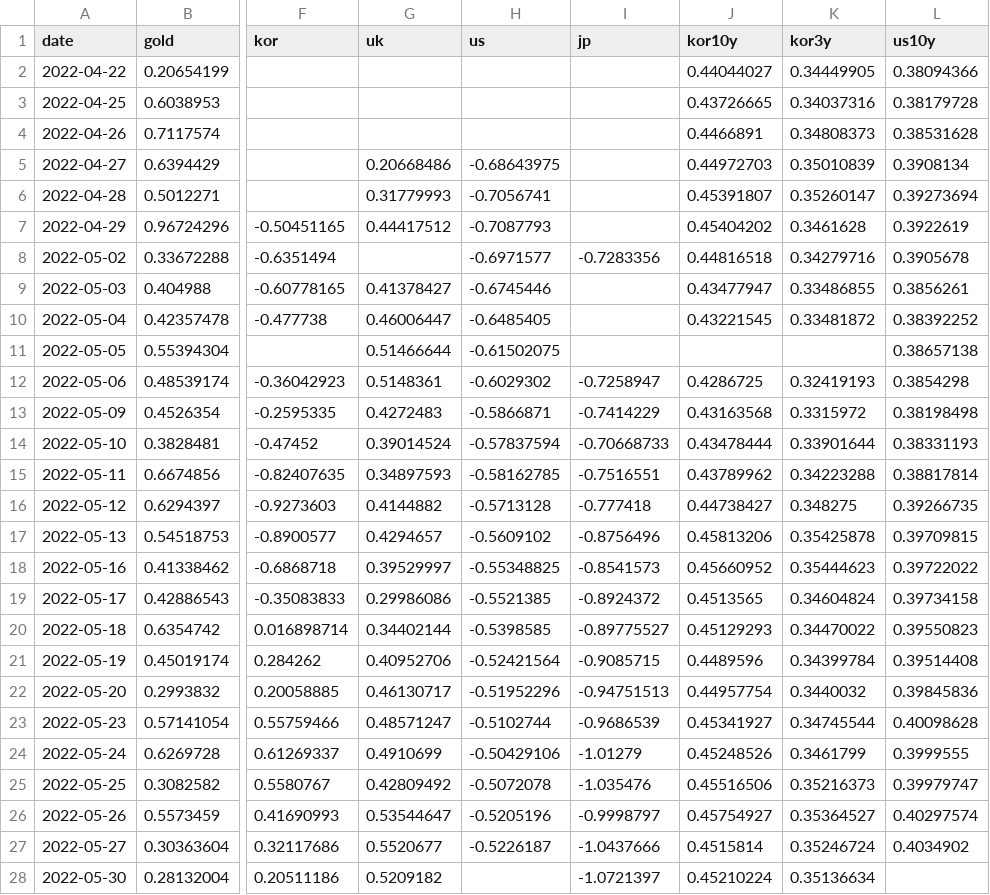
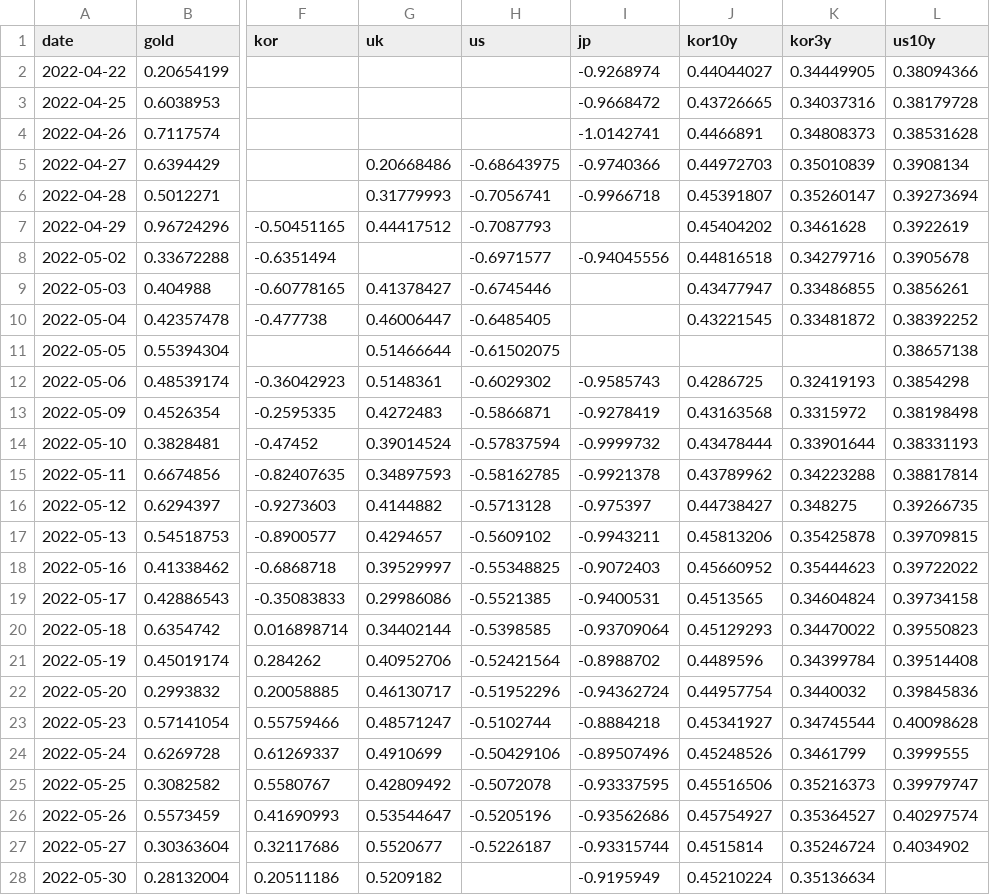
Before and after one commit to woorifisaFinal/Airflow, a CSV file: stage1/output/stage1_prediction_22.csv, drawn as a sheet; only a part is shown, gaps mark what is left out; the diff covers the shown part only; the diff names each change by its address in the sheet, - before the commit and + after, or states it on an @@ line.

```diff
--- a/stage1/output/stage1_prediction_22.csv
+++ b/stage1/output/stage1_prediction_22.csv
-I2 (jp): (empty)
+I2 (jp): -0.9268974
-I3 (jp): (empty)
+I3 (jp): -0.9668472
-I4 (jp): (empty)
+I4 (jp): -1.0142741
-I5 (jp): (empty)
+I5 (jp): -0.9740366
-I6 (jp): (empty)
+I6 (jp): -0.9966718
-I8 (jp): -0.7283356
+I8 (jp): -0.94045556
-I12 (jp): -0.7258947
+I12 (jp): -0.9585743
-I13 (jp): -0.7414229
+I13 (jp): -0.9278419
-I14 (jp): -0.70668733
+I14 (jp): -0.9999732
-I15 (jp): -0.7516551
+I15 (jp): -0.9921378
-I16 (jp): -0.777418
+I16 (jp): -0.975397
-I17 (jp): -0.8756496
+I17 (jp): -0.9943211
-I18 (jp): -0.8541573
+I18 (jp): -0.9072403
-I19 (jp): -0.8924372
+I19 (jp): -0.9400531
-I20 (jp): -0.89775527
+I20 (jp): -0.93709064
-I21 (jp): -0.9085715
+I21 (jp): -0.8988702
-I22 (jp): -0.94751513
+I22 (jp): -0.94362724
-I23 (jp): -0.9686539
+I23 (jp): -0.8884218
-I24 (jp): -1.01279
+I24 (jp): -0.89507496
-I25 (jp): -1.035476
+I25 (jp): -0.93337595
-I26 (jp): -0.9998797
+I26 (jp): -0.93562686
-I27 (jp): -1.0437666
+I27 (jp): -0.93315744
-I28 (jp): -1.0721397
+I28 (jp): -0.9195949
```
Also changed, not shown: 147 edited cells elsewhere in this file, stage1/output/sm/nikkei_prediction_21.csv, stage1/output/sm/nikkei_prediction_22.csv, 50 other files.
